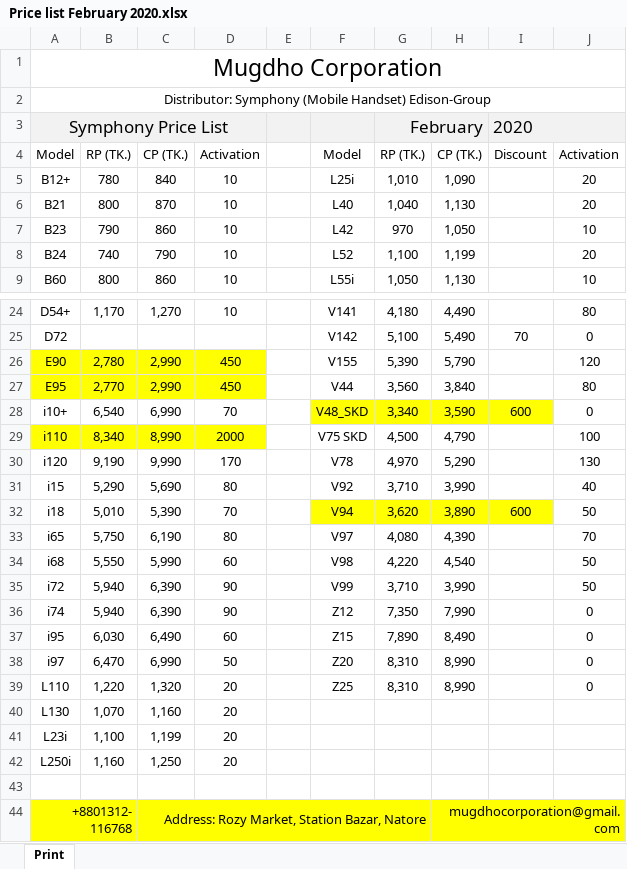
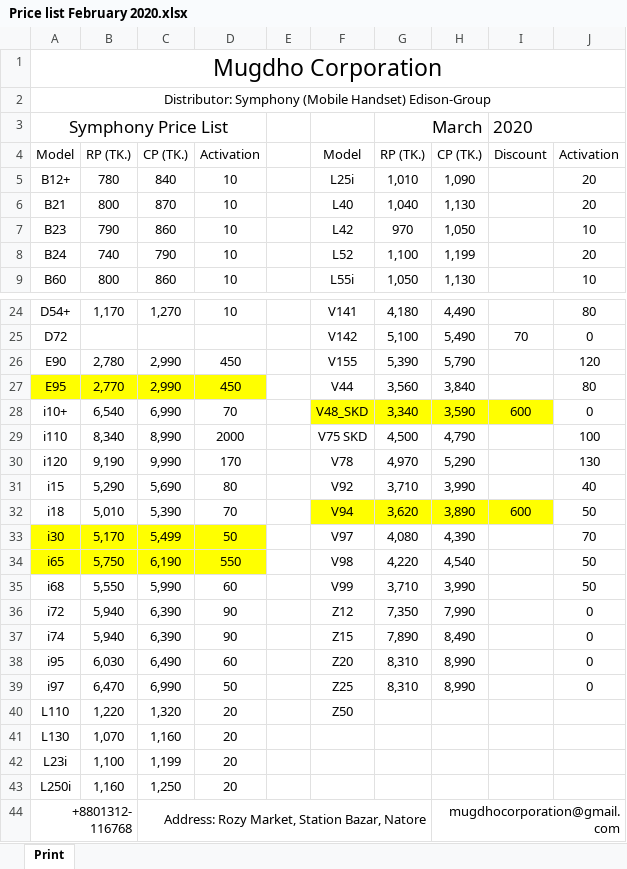
Before and after one commit to rahinul/Mugdho-Corporation, an Excel workbook: 2020/Others/Price list February 2020.xlsx, sheet Print, drawn as a sheet; only a part is shown, gaps mark what is left out; values as stored, in another font and other column widths than the file's, no borders; charts and pictures not drawn; removed rows and columns are numbered as before the commit, all else as after; the diff covers the shown part only; the diff names each change by its address in the sheet, - before the commit and + after, or states it on an @@ line.

```diff
--- a/2020/Others/Price list February 2020.xlsx (sheet Print)
+++ b/2020/Others/Price list February 2020.xlsx (sheet Print)
-A3:J3 fill: #F2F2F2
+A3:J3 fill: none
-G3: February
+G3: March
-A26:D26 fill: #FFFF00
+A26:D26 fill: none
-A29:D29 fill: #FFFF00
+A29:D29 fill: none
+row 33: i30 | 5,170 | 5,499 | 50 |  | V97 | 4,080 | 4,390 |  | 70
-A34:D34 fill: none
+A34:D34 fill: #FFFF00
-D34: 80
+D34: 550
-F34: V97
+F34: V98
-G34: 4,080
+G34: 4,220
-H34: 4,390
+H34: 4,540
-J34: 70
+J34: 50
-F35: V98
+F35: V99
-G35: 4,220
+G35: 3,710
-H35: 4,540
+H35: 3,990
-F36: V99
+F36: Z12
-G36: 3,710
+G36: 7,350
-H36: 3,990
+H36: 7,990
-J36: 50
+J36: 0
-F37: Z12
+F37: Z15
-G37: 7,350
+G37: 7,890
-H37: 7,990
+H37: 8,490
-F38: Z15
+F38: Z20
-G38: 7,890
+G38: 8,310
-H38: 8,490
+H38: 8,990
-F39: Z20
+F39: Z25
-F40: Z25
+F40: Z50
-G40: 8,310
+G40: (empty)
-H40: 8,990
+H40: (empty)
-J40: 0
+J40: (empty)
-row 43: (empty)
-A44:J44 fill: #FFFF00
+A44:J44 fill: none
```
Also changed, not shown: cell formats elsewhere in this sheet, charts or pictures, 2020/February/All Details/29.02.2020/MC Bank Statement Feb'2020.xlsx, 2020/Others/Cash A.xlsx, 5 other files.
